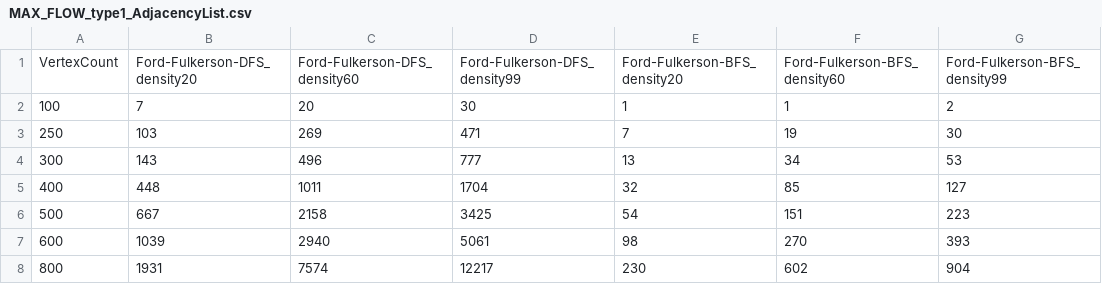
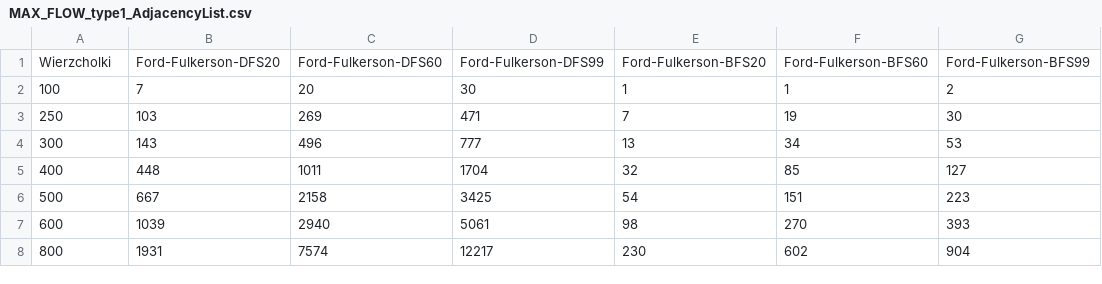
Before and after one commit to kollibroman/AIZO-p2, a CSV file: Results/MAX_FLOW_type1_AdjacencyList.csv, drawn as a sheet; removed rows and columns are numbered as before the commit, all else as after; the diff names each change by its address in the sheet, - before the commit and + after, or states it on an @@ line.

```diff
--- a/Results/MAX_FLOW_type1_AdjacencyList.csv
+++ b/Results/MAX_FLOW_type1_AdjacencyList.csv
-row 1: VertexCount | Ford-Fulkerson-DFS_density20 | Ford-Fulkerson-DFS_density60 | Ford-Fulkerson-DFS_density99 | Ford-Fulkerson-BFS_density20 | Ford-Fulkerson-BFS_density60 | Ford-Fulkerson-BFS_density99
+row 1: Wierzcholki | Ford-Fulkerson-DFS20 | Ford-Fulkerson-DFS60 | Ford-Fulkerson-DFS99 | Ford-Fulkerson-BFS20 | Ford-Fulkerson-BFS60 | Ford-Fulkerson-BFS99
```
Also changed, not shown: Results/MAX_FLOW_type1_AdjacencyMatrix.csv, Results/SHORTEST_PATH_type1_AdjacencyList.csv, 19 other files.
